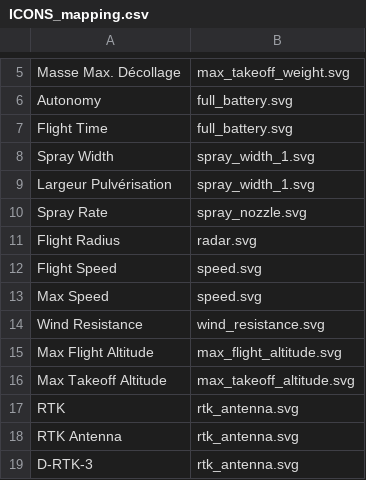
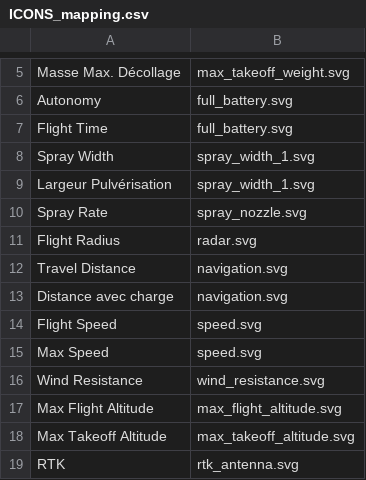
Before and after one commit to HeNeArKrXeRn0/ED_Website, a CSV file: assets/data_input/ICONS_mapping.csv, drawn as a sheet; only a part is shown, gaps mark what is left out; the shorter side is filled out with more unchanged rows.

```diff
--- a/assets/data_input/ICONS_mapping.csv
+++ b/assets/data_input/ICONS_mapping.csv
@@ -11,2 +11,4 @@ Spray Rate;spray_nozzle.svg
 Flight Radius;radar.svg
+Travel Distance;navigation.svg
+Distance avec charge;navigation.svg
 Flight Speed;speed.svg
```
Also changed, not shown: 10 other files.
